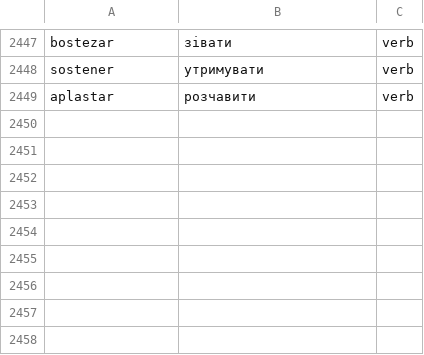
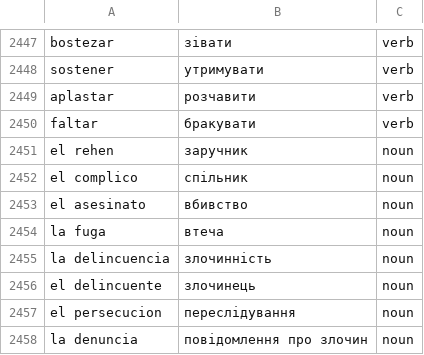
Before and after one commit to Alexander778/spanish-quiz-react, a CSV file: src/data/words.csv, drawn as a sheet; only a part is shown, gaps mark what is left out; the diff names each change by its address in the sheet, - before the commit and + after, or states it on an @@ line.

Commit message:
Update words

```diff
--- a/src/data/words.csv
+++ b/src/data/words.csv
+row 2450: faltar | бракувати | verb
+row 2451: el rehen | заручник | noun
+row 2452: el complico | спільник | noun
+row 2453: el asesinato | вбивство | noun
+row 2454: la fuga | втеча | noun
+row 2455: la delincuencia | злочинність | noun
+row 2456: el delincuente | злочинець | noun
+row 2457: el persecucion | переслідування | noun
+row 2458: la denuncia | повідомлення про злочин | noun
```
Also changed, not shown: 1 other file.
